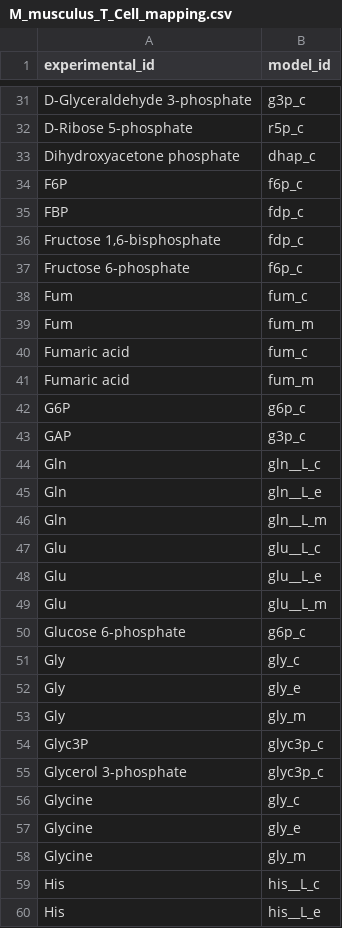
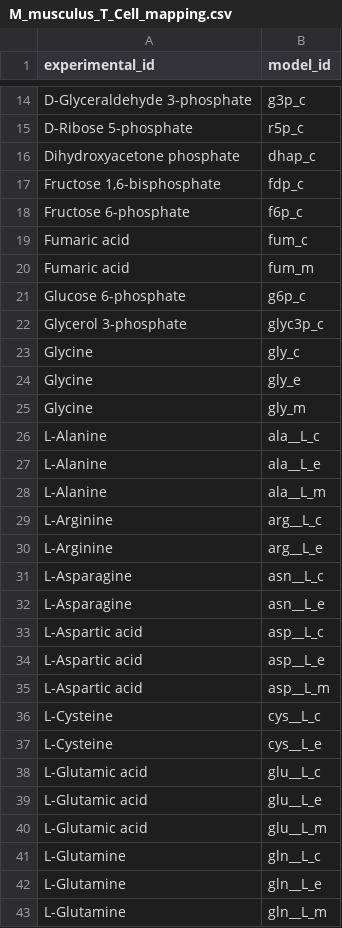
Before and after one commit to weilandtd/flux-transfomer, a CSV file: models/atomistic/M_musculus_T_Cell/M_musculus_T_Cell_mapping.csv, drawn as a sheet; only a part is shown, gaps mark what is left out; the shorter side is filled out with more unchanged rows; the diff covers the shown part only.

```diff
--- a/models/atomistic/M_musculus_T_Cell/M_musculus_T_Cell_mapping.csv
+++ b/models/atomistic/M_musculus_T_Cell/M_musculus_T_Cell_mapping.csv
@@ -33,23 +16,7 @@ D-Ribose 5-phosphate,r5p_c
 Dihydroxyacetone phosphate,dhap_c
-F6P,f6p_c
-FBP,fdp_c
 "Fructose 1,6-bisphosphate",fdp_c
 Fructose 6-phosphate,f6p_c
-Fum,fum_c
-Fum,fum_m
 Fumaric acid,fum_c
 Fumaric acid,fum_m
-G6P,g6p_c
-GAP,g3p_c
-Gln,gln__L_c
-Gln,gln__L_e
-Gln,gln__L_m
-Glu,glu__L_c
-Glu,glu__L_e
-Glu,glu__L_m
 Glucose 6-phosphate,g6p_c
-Gly,gly_c
-Gly,gly_e
-Gly,gly_m
-Glyc3P,glyc3p_c
 Glycerol 3-phosphate,glyc3p_c
@@ -58,3 +25 @@ Glycine,gly_e
 Glycine,gly_m
-His,his__L_c
-His,his__L_e
```
Also changed, not shown: 65 removed rows elsewhere in this file, models/atomistic/I_orientalis/I_orientalis_mapping.csv, models/atomistic/R_toruloides/R_toruloides_mapping.csv, 8 other files.
